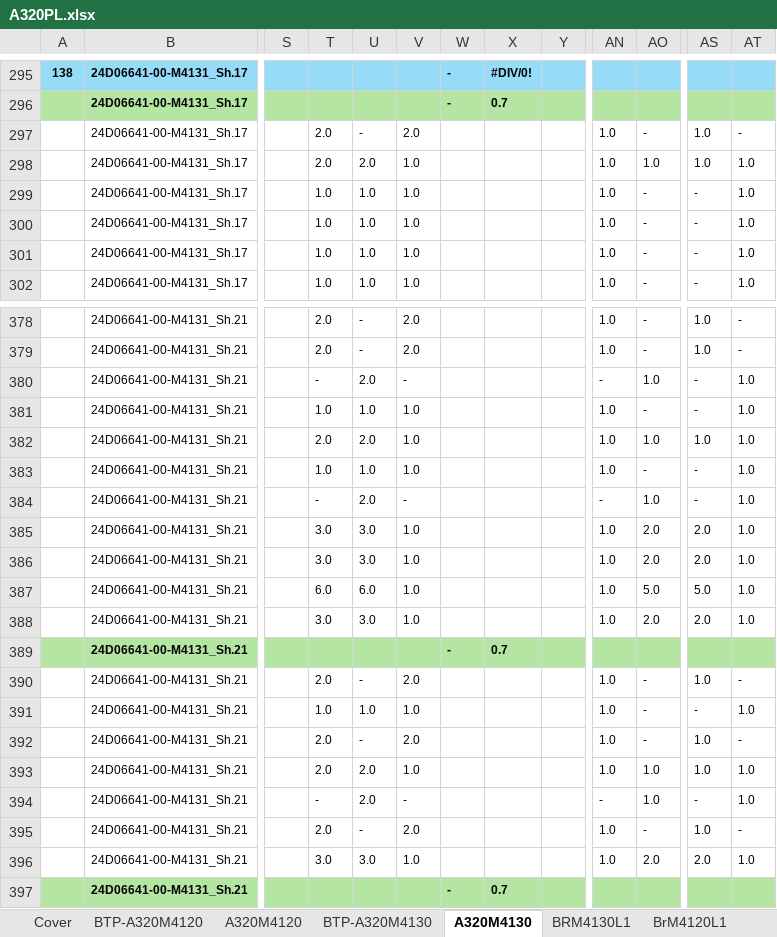
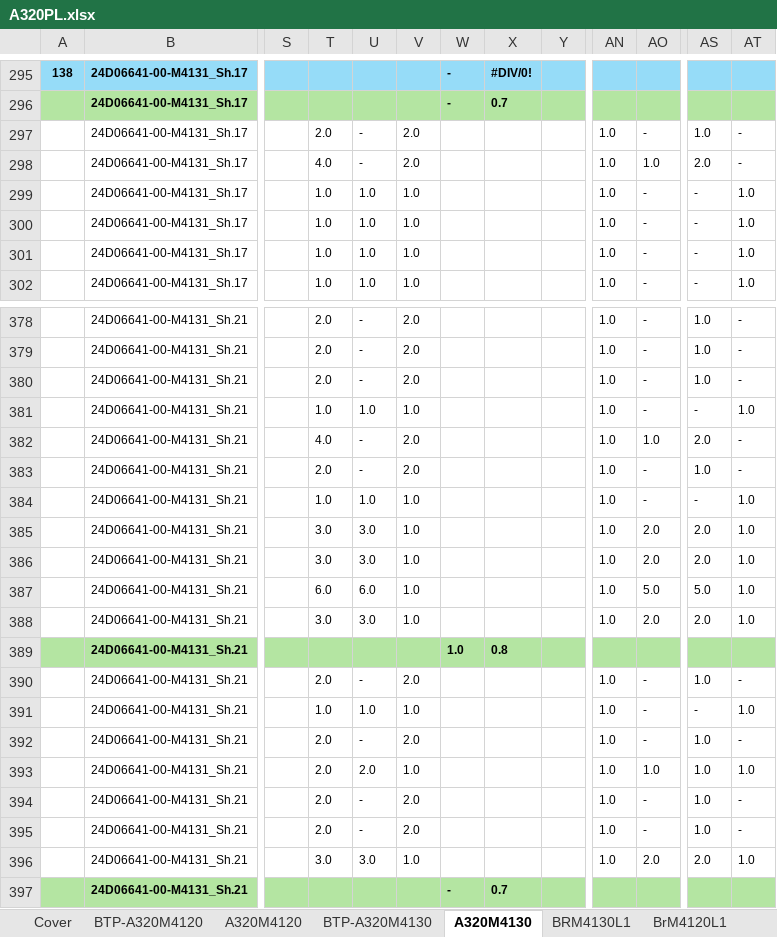
Before and after one commit to nguyenduchieu1208/leo-server, an Excel workbook: Data/A320PL.xlsx, sheet A320M4130, drawn as a sheet; only a part is shown, gaps mark what is left out; values as stored, in another font and other column widths than the file's, no borders; the diff covers the shown part only; the diff names each change by its address in the sheet, - before the commit and + after, or states it on an @@ line.

```diff
--- a/Data/A320PL.xlsx (sheet A320M4130)
+++ b/Data/A320PL.xlsx (sheet A320M4130)
-T298: 2.0
+T298: 4.0
-U298: 2.0
+U298: -
-V298: 1.0
+V298: 2.0
-AS298: 1.0
+AS298: 2.0
-AT298: 1.0
+AT298: -
-T380: -
+T380: 2.0
-U380: 2.0
+U380: -
-V380: -
+V380: 2.0
-AN380: -
+AN380: 1.0
-AO380: 1.0
+AO380: -
-AS380: -
+AS380: 1.0
-AT380: 1.0
+AT380: -
-T382: 2.0
+T382: 4.0
-U382: 2.0
+U382: -
-V382:V383: 1.0
+V382:V383: 2.0
-AS382: 1.0
+AS382: 2.0
-AT382:AT383: 1.0
+AT382:AT383: -
-T383: 1.0
+T383: 2.0
-U383: 1.0
+U383: -
-AS383: -
+AS383: 1.0
-T384: -
+T384: 1.0
-U384: 2.0
+U384: 1.0
-V384: -
+V384: 1.0
-AN384: -
+AN384: 1.0
-AO384: 1.0
+AO384: -
-W389: -
+W389: 1.0
-X389: 0.7
+X389: 0.8
-T394: -
+T394: 2.0
-U394: 2.0
+U394: -
-V394: -
+V394: 2.0
-AN394: -
+AN394: 1.0
-AO394: 1.0
+AO394: -
-AS394: -
+AS394: 1.0
-AT394: 1.0
+AT394: -
```
Also changed, not shown: 158 edited cells elsewhere in this sheet, sheet BTP-A320M4130, sheet Cover, formulas that keep their value, hidden cells, Data/M337PL.xlsx, Data/S200PL.xlsx, 28 other files.
